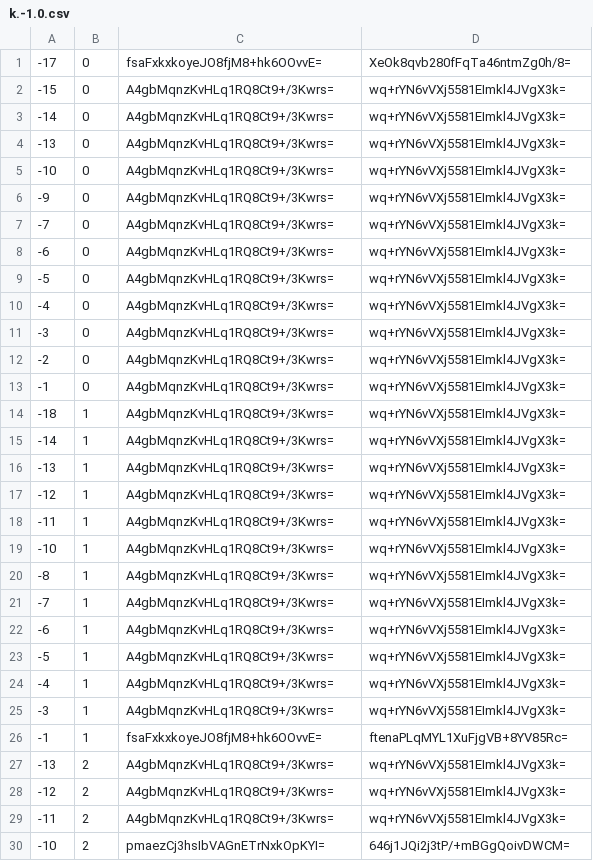
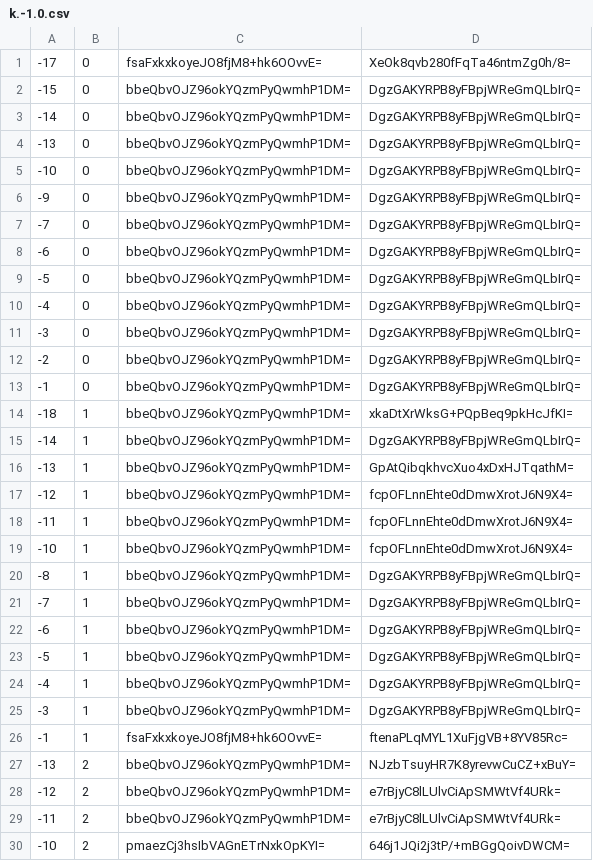
Before and after one commit to counterfitninja/chilled-end, a CSV file: tiles/zoom.-1/metadata/k.-1.0.csv, drawn as a sheet; only a part is shown; the diff covers the shown part only.

```diff
--- a/tiles/zoom.-1/metadata/k.-1.0.csv
+++ b/tiles/zoom.-1/metadata/k.-1.0.csv
@@ -1,30 +1,30 @@
 -17,0,fsaFxkxkoyeJO8fjM8+hk6OOvvE=,XeOk8qvb280fFqTa46ntmZg0h/8=
--15,0,A4gbMqnzKvHLq1RQ8Ct9+/3Kwrs=,wq+rYN6vVXj5581EImkl4JVgX3k=
--14,0,A4gbMqnzKvHLq1RQ8Ct9+/3Kwrs=,wq+rYN6vVXj5581EImkl4JVgX3k=
--13,0,A4gbMqnzKvHLq1RQ8Ct9+/3Kwrs=,wq+rYN6vVXj5581EImkl4JVgX3k=
--10,0,A4gbMqnzKvHLq1RQ8Ct9+/3Kwrs=,wq+rYN6vVXj5581EImkl4JVgX3k=
--9,0,A4gbMqnzKvHLq1RQ8Ct9+/3Kwrs=,wq+rYN6vVXj5581EImkl4JVgX3k=
--7,0,A4gbMqnzKvHLq1RQ8Ct9+/3Kwrs=,wq+rYN6vVXj5581EImkl4JVgX3k=
--6,0,A4gbMqnzKvHLq1RQ8Ct9+/3Kwrs=,wq+rYN6vVXj5581EImkl4JVgX3k=
--5,0,A4gbMqnzKvHLq1RQ8Ct9+/3Kwrs=,wq+rYN6vVXj5581EImkl4JVgX3k=
--4,0,A4gbMqnzKvHLq1RQ8Ct9+/3Kwrs=,wq+rYN6vVXj5581EImkl4JVgX3k=
--3,0,A4gbMqnzKvHLq1RQ8Ct9+/3Kwrs=,wq+rYN6vVXj5581EImkl4JVgX3k=
--2,0,A4gbMqnzKvHLq1RQ8Ct9+/3Kwrs=,wq+rYN6vVXj5581EImkl4JVgX3k=
--1,0,A4gbMqnzKvHLq1RQ8Ct9+/3Kwrs=,wq+rYN6vVXj5581EImkl4JVgX3k=
--18,1,A4gbMqnzKvHLq1RQ8Ct9+/3Kwrs=,wq+rYN6vVXj5581EImkl4JVgX3k=
--14,1,A4gbMqnzKvHLq1RQ8Ct9+/3Kwrs=,wq+rYN6vVXj5581EImkl4JVgX3k=
--13,1,A4gbMqnzKvHLq1RQ8Ct9+/3Kwrs=,wq+rYN6vVXj5581EImkl4JVgX3k=
--12,1,A4gbMqnzKvHLq1RQ8Ct9+/3Kwrs=,wq+rYN6vVXj5581EImkl4JVgX3k=
--11,1,A4gbMqnzKvHLq1RQ8Ct9+/3Kwrs=,wq+rYN6vVXj5581EImkl4JVgX3k=
--10,1,A4gbMqnzKvHLq1RQ8Ct9+/3Kwrs=,wq+rYN6vVXj5581EImkl4JVgX3k=
--8,1,A4gbMqnzKvHLq1RQ8Ct9+/3Kwrs=,wq+rYN6vVXj5581EImkl4JVgX3k=
--7,1,A4gbMqnzKvHLq1RQ8Ct9+/3Kwrs=,wq+rYN6vVXj5581EImkl4JVgX3k=
--6,1,A4gbMqnzKvHLq1RQ8Ct9+/3Kwrs=,wq+rYN6vVXj5581EImkl4JVgX3k=
--5,1,A4gbMqnzKvHLq1RQ8Ct9+/3Kwrs=,wq+rYN6vVXj5581EImkl4JVgX3k=
--4,1,A4gbMqnzKvHLq1RQ8Ct9+/3Kwrs=,wq+rYN6vVXj5581EImkl4JVgX3k=
--3,1,A4gbMqnzKvHLq1RQ8Ct9+/3Kwrs=,wq+rYN6vVXj5581EImkl4JVgX3k=
+-15,0,bbeQbvOJZ96okYQzmPyQwmhP1DM=,DgzGAKYRPB8yFBpjWReGmQLbIrQ=
+-14,0,bbeQbvOJZ96okYQzmPyQwmhP1DM=,DgzGAKYRPB8yFBpjWReGmQLbIrQ=
+-13,0,bbeQbvOJZ96okYQzmPyQwmhP1DM=,DgzGAKYRPB8yFBpjWReGmQLbIrQ=
+-10,0,bbeQbvOJZ96okYQzmPyQwmhP1DM=,DgzGAKYRPB8yFBpjWReGmQLbIrQ=
+-9,0,bbeQbvOJZ96okYQzmPyQwmhP1DM=,DgzGAKYRPB8yFBpjWReGmQLbIrQ=
+-7,0,bbeQbvOJZ96okYQzmPyQwmhP1DM=,DgzGAKYRPB8yFBpjWReGmQLbIrQ=
+-6,0,bbeQbvOJZ96okYQzmPyQwmhP1DM=,DgzGAKYRPB8yFBpjWReGmQLbIrQ=
+-5,0,bbeQbvOJZ96okYQzmPyQwmhP1DM=,DgzGAKYRPB8yFBpjWReGmQLbIrQ=
+-4,0,bbeQbvOJZ96okYQzmPyQwmhP1DM=,DgzGAKYRPB8yFBpjWReGmQLbIrQ=
+-3,0,bbeQbvOJZ96okYQzmPyQwmhP1DM=,DgzGAKYRPB8yFBpjWReGmQLbIrQ=
+-2,0,bbeQbvOJZ96okYQzmPyQwmhP1DM=,DgzGAKYRPB8yFBpjWReGmQLbIrQ=
+-1,0,bbeQbvOJZ96okYQzmPyQwmhP1DM=,DgzGAKYRPB8yFBpjWReGmQLbIrQ=
+-18,1,bbeQbvOJZ96okYQzmPyQwmhP1DM=,xkaDtXrWksG+PQpBeq9pkHcJfKI=
+-14,1,bbeQbvOJZ96okYQzmPyQwmhP1DM=,DgzGAKYRPB8yFBpjWReGmQLbIrQ=
+-13,1,bbeQbvOJZ96okYQzmPyQwmhP1DM=,GpAtQibqkhvcXuo4xDxHJTqathM=
+-12,1,bbeQbvOJZ96okYQzmPyQwmhP1DM=,fcpOFLnnEhte0dDmwXrotJ6N9X4=
+-11,1,bbeQbvOJZ96okYQzmPyQwmhP1DM=,fcpOFLnnEhte0dDmwXrotJ6N9X4=
+-10,1,bbeQbvOJZ96okYQzmPyQwmhP1DM=,fcpOFLnnEhte0dDmwXrotJ6N9X4=
+-8,1,bbeQbvOJZ96okYQzmPyQwmhP1DM=,DgzGAKYRPB8yFBpjWReGmQLbIrQ=
+-7,1,bbeQbvOJZ96okYQzmPyQwmhP1DM=,DgzGAKYRPB8yFBpjWReGmQLbIrQ=
+-6,1,bbeQbvOJZ96okYQzmPyQwmhP1DM=,DgzGAKYRPB8yFBpjWReGmQLbIrQ=
+-5,1,bbeQbvOJZ96okYQzmPyQwmhP1DM=,DgzGAKYRPB8yFBpjWReGmQLbIrQ=
+-4,1,bbeQbvOJZ96okYQzmPyQwmhP1DM=,DgzGAKYRPB8yFBpjWReGmQLbIrQ=
+-3,1,bbeQbvOJZ96okYQzmPyQwmhP1DM=,DgzGAKYRPB8yFBpjWReGmQLbIrQ=
 -1,1,fsaFxkxkoyeJO8fjM8+hk6OOvvE=,ftenaPLqMYL1XuFjgVB+8YV85Rc=
--13,2,A4gbMqnzKvHLq1RQ8Ct9+/3Kwrs=,wq+rYN6vVXj5581EImkl4JVgX3k=
--12,2,A4gbMqnzKvHLq1RQ8Ct9+/3Kwrs=,wq+rYN6vVXj5581EImkl4JVgX3k=
--11,2,A4gbMqnzKvHLq1RQ8Ct9+/3Kwrs=,wq+rYN6vVXj5581EImkl4JVgX3k=
+-13,2,bbeQbvOJZ96okYQzmPyQwmhP1DM=,NJzbTsuyHR7K8yrevwCuCZ+xBuY=
+-12,2,bbeQbvOJZ96okYQzmPyQwmhP1DM=,e7rBjyC8lLUlvCiApSMWtVf4URk=
+-11,2,bbeQbvOJZ96okYQzmPyQwmhP1DM=,e7rBjyC8lLUlvCiApSMWtVf4URk=
 -10,2,pmaezCj3hsIbVAGnETrNxkOpKYI=,646j1JQi2j3tP/+mBGgQoivDWCM=
```
Also changed, not shown: 52 edited cells elsewhere in this file, tiles/zoom.-1/metadata/k.-1.-1.csv, tiles/zoom.-1/metadata/k.0.-1.csv, 32 other files.
